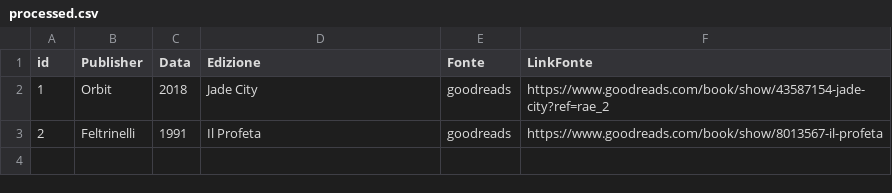
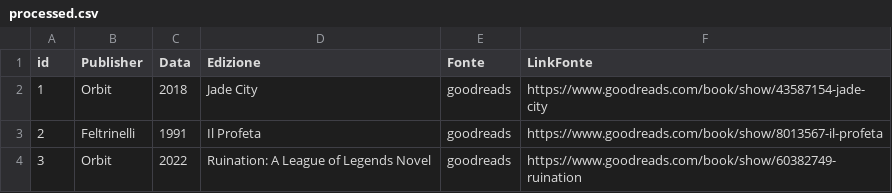
Before and after one commit to Kapper27/sa2wl-kg, a CSV file: publisher_works/data/processed.csv, drawn as a sheet.

```diff
--- a/publisher_works/data/processed.csv
+++ b/publisher_works/data/processed.csv
@@ -1,3 +1,4 @@
 id,Publisher,Data,Edizione,Fonte,LinkFonte
-1,Orbit,2018,Jade City,goodreads,https://www.goodreads.com/book/show/43587154-jade-city?ref=rae_2
+1,Orbit,2018,Jade City,goodreads,https://www.goodreads.com/book/show/43587154-jade-city
 2,Feltrinelli,1991,Il Profeta,goodreads,https://www.goodreads.com/book/show/8013567-il-profeta
+3,Orbit,2022,Ruination: A League of Legends Novel,goodreads,https://www.goodreads.com/book/show/60382749-ruination
```
Also changed, not shown: 5 other files.
